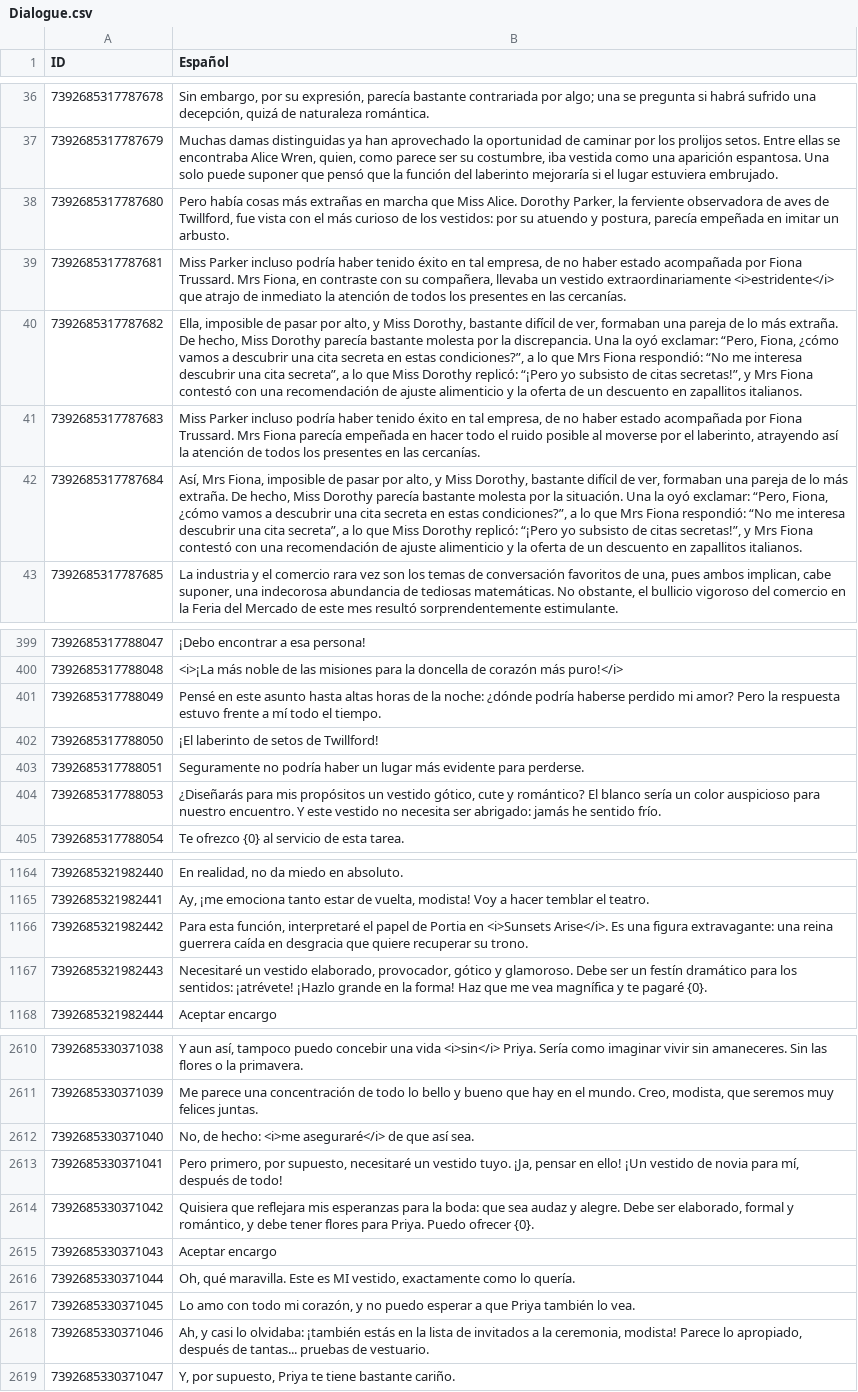
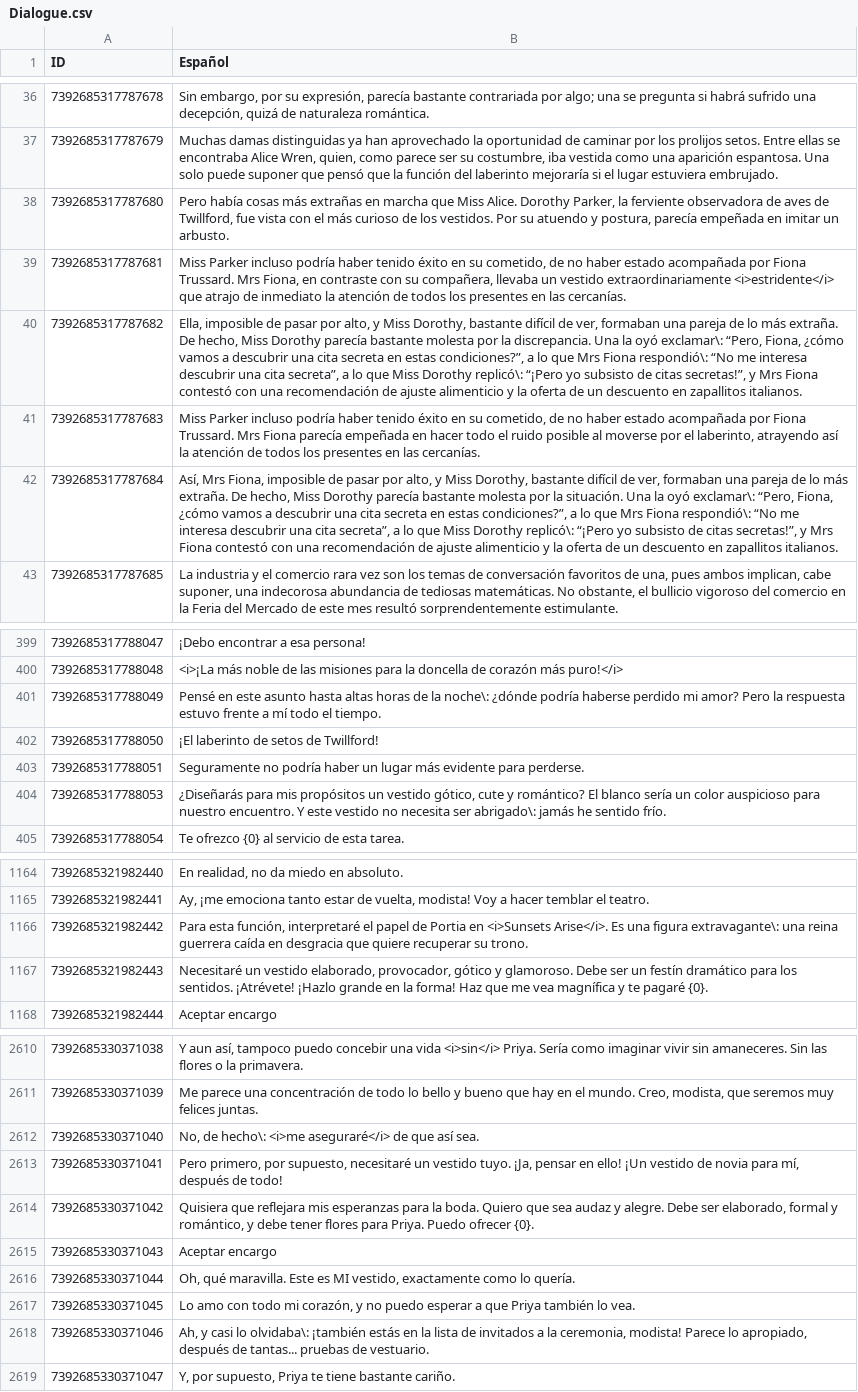
Before and after one commit to camivp1/Dressmaker-LATAM, a CSV file: localization/Dialogue.csv, drawn as a sheet; only a part is shown, gaps mark what is left out; the diff covers the shown part only; the diff names each change by its address in the sheet, - before the commit and + after, or states it on an @@ line.

```diff
--- a/localization/Dialogue.csv
+++ b/localization/Dialogue.csv
-B38 (Español): …de los vestidos: por su atuendo…
+B38 (Español): …de los vestidos. Por su atuendo…
-B39 (Español): …éxito en tal empresa, de no…
+B39 (Español): …éxito en su cometido, de no…
-B40 (Español): …la oyó exclamar: “Pero, Fiona, ¿cómo vamos a descubrir una cita secreta en estas condiciones?”, a lo que Mrs Fiona respondió: “No me interesa descubrir una cita secreta”, a lo que Miss Dorothy replicó: “¡Pero yo…
+B40 (Español): …la oyó exclamar\: “Pero, Fiona, ¿cómo vamos a descubrir una cita secreta en estas condiciones?”, a lo que Mrs Fiona respondió\: “No me interesa descubrir una cita secreta”, a lo que Miss Dorothy replicó\: “¡Pero yo…
-B41 (Español): …éxito en tal empresa, de no…
+B41 (Español): …éxito en su cometido, de no…
-B42 (Español): …la oyó exclamar: “Pero, Fiona, ¿cómo vamos a descubrir una cita secreta en estas condiciones?”, a lo que Mrs Fiona respondió: “No me interesa descubrir una cita secreta”, a lo que Miss Dorothy replicó: “¡Pero yo…
+B42 (Español): …la oyó exclamar\: “Pero, Fiona, ¿cómo vamos a descubrir una cita secreta en estas condiciones?”, a lo que Mrs Fiona respondió\: “No me interesa descubrir una cita secreta”, a lo que Miss Dorothy replicó\: “¡Pero yo…
-B401 (Español): …de la noche: ¿dónde podría…
+B401 (Español): …de la noche\: ¿dónde podría…
-B404 (Español): …necesita ser abrigado: jamás he…
+B404 (Español): …necesita ser abrigado\: jamás he…
-B1166 (Español): …una figura extravagante: una reina…
+B1166 (Español): …una figura extravagante\: una reina…
-B1167 (Español): …para los sentidos: ¡atrévete! ¡Hazlo grande…
+B1167 (Español): …para los sentidos. ¡Atrévete! ¡Hazlo grande…
-B2612 (Español): No, de hecho: <i>me aseguraré</i>…
+B2612 (Español): No, de hecho\: <i>me aseguraré</i>…
-B2614 (Español): …para la boda: que sea…
+B2614 (Español): …para la boda. Quiero que sea…
-B2618 (Español): …casi lo olvidaba: ¡también estás…
+B2618 (Español): …casi lo olvidaba\: ¡también estás…
```
Also changed, not shown: 55 edited cells elsewhere in this file, localization/Content.csv, localization/Tutorial.csv, 4 other files.
